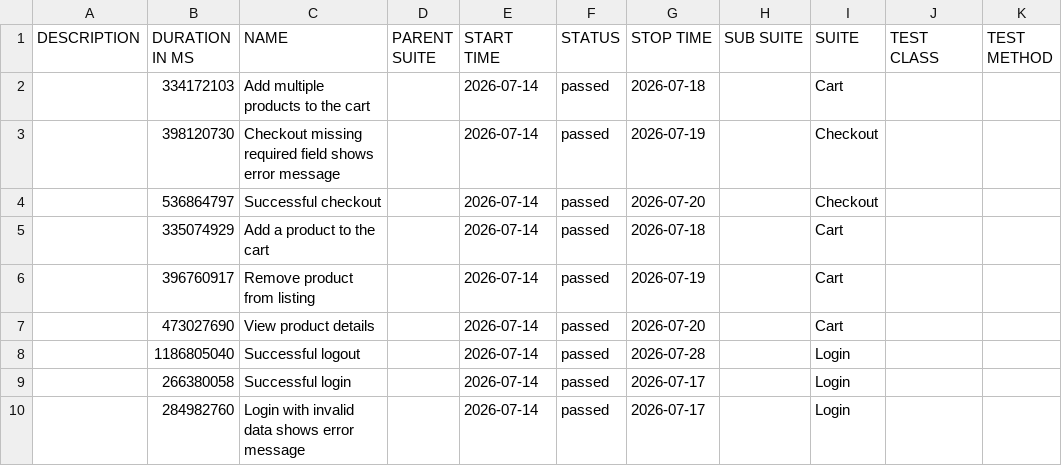
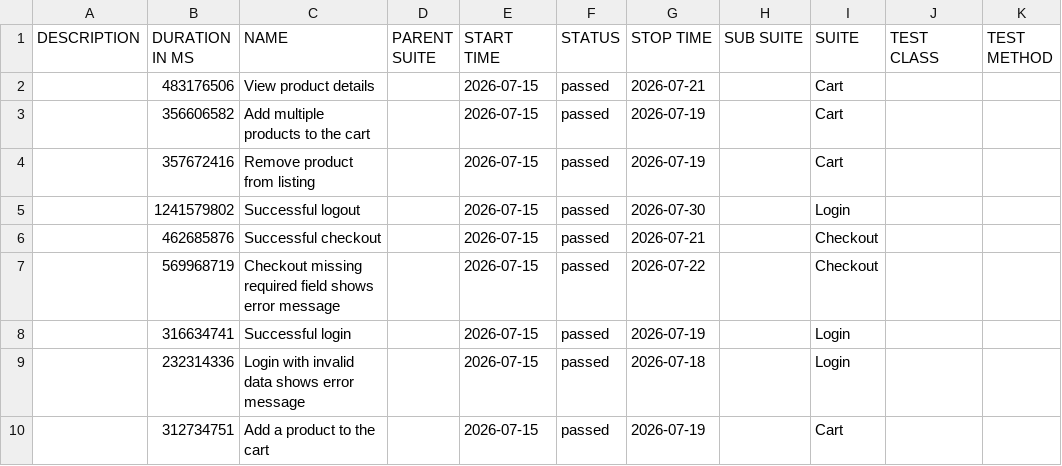
Before and after one commit to JaderTS/test-automation-desafio-outsera, a CSV file: e2e-tests/data/suites.csv, drawn as a sheet.

```diff
--- a/e2e-tests/data/suites.csv
+++ b/e2e-tests/data/suites.csv
@@ -1,10 +1,10 @@
 "DESCRIPTION","DURATION IN MS","NAME","PARENT SUITE","START TIME","STATUS","STOP TIME","SUB SUITE","SUITE","TEST CLASS","TEST METHOD"
-"","334172103","Add multiple products to the cart","","2026-07-14","passed","2026-07-18","","Cart","",""
-"","398120730","Checkout missing required field shows error message","","2026-07-14","passed","2026-07-19","","Checkout","",""
-"","536864797","Successful checkout","","2026-07-14","passed","2026-07-20","","Checkout","",""
-"","335074929","Add a product to the cart","","2026-07-14","passed","2026-07-18","","Cart","",""
-"","396760917","Remove product from listing","","2026-07-14","passed","2026-07-19","","Cart","",""
-"","473027690","View product details","","2026-07-14","passed","2026-07-20","","Cart","",""
-"","1186805040","Successful logout","","2026-07-14","passed","2026-07-28","","Login","",""
-"","266380058","Successful login","","2026-07-14","passed","2026-07-17","","Login","",""
-"","284982760","Login with invalid data shows error message","","2026-07-14","passed","2026-07-17","","Login","",""
+"","483176506","View product details","","2026-07-15","passed","2026-07-21","","Cart","",""
+"","356606582","Add multiple products to the cart","","2026-07-15","passed","2026-07-19","","Cart","",""
+"","357672416","Remove product from listing","","2026-07-15","passed","2026-07-19","","Cart","",""
+"","1241579802","Successful logout","","2026-07-15","passed","2026-07-30","","Login","",""
+"","462685876","Successful checkout","","2026-07-15","passed","2026-07-21","","Checkout","",""
+"","569968719","Checkout missing required field shows error message","","2026-07-15","passed","2026-07-22","","Checkout","",""
+"","316634741","Successful login","","2026-07-15","passed","2026-07-19","","Login","",""
+"","232314336","Login with invalid data shows error message","","2026-07-15","passed","2026-07-18","","Login","",""
+"","312734751","Add a product to the cart","","2026-07-15","passed","2026-07-19","","Cart","",""
```
Also changed, not shown: 45 other files.
